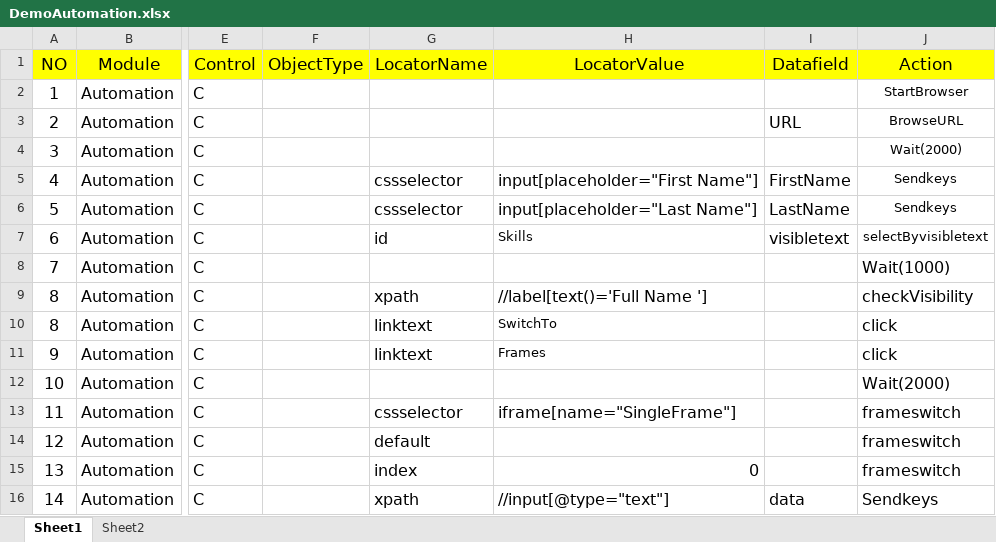
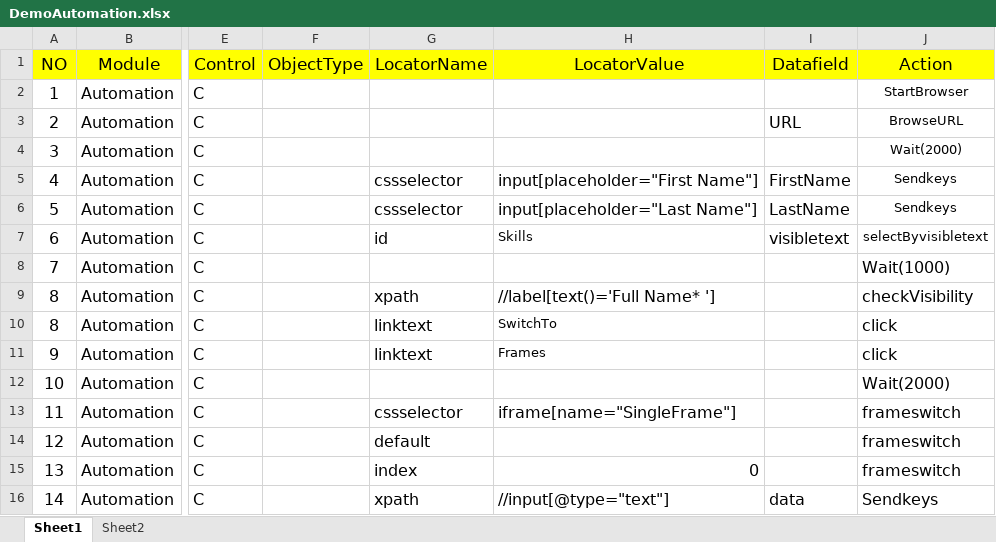
Before and after one commit to Bhabagrahirout/WebFramework, an Excel workbook: DataSheet/DemoAutomation.xlsx, sheet Sheet1, drawn as a sheet; only a part is shown, gaps mark what is left out; values as stored, in another font and other column widths than the file's, no borders; the diff names each change by its address in the sheet, - before the commit and + after, or states it on an @@ line.

Commit message:
changes in DataSheet

```diff
--- a/DataSheet/DemoAutomation.xlsx (sheet Sheet1)
+++ b/DataSheet/DemoAutomation.xlsx (sheet Sheet1)
-H9 (LocatorValue): //label[text()='Full Name ']
+H9 (LocatorValue): //label[text()='Full Name* ']
```
Also changed, not shown: 2 other files.
